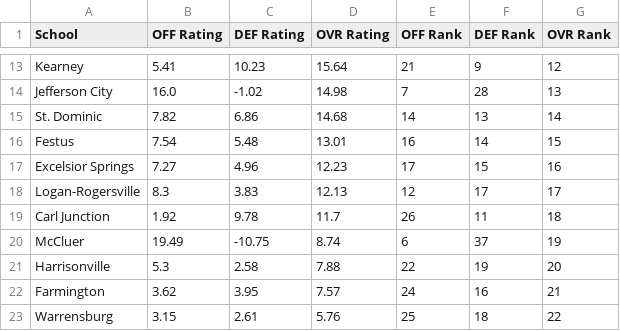
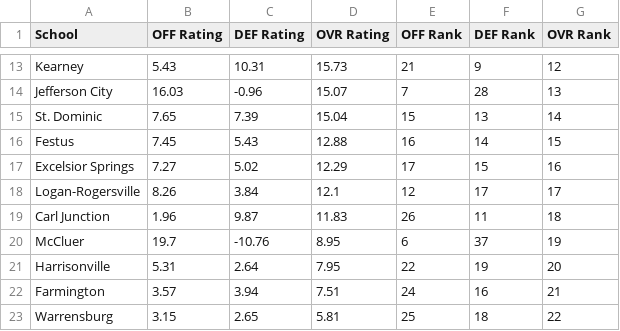
Before and after one commit to AllMOSports/football-ratings-2021, a CSV file: football_rankings_2021_class4.csv, drawn as a sheet; only a part is shown, gaps mark what is left out; the diff covers the shown part only; the diff names each change by its address in the sheet, - before the commit and + after, or states it on an @@ line.

```diff
--- a/football_rankings_2021_class4.csv
+++ b/football_rankings_2021_class4.csv
-B13 (OFF Rating): 5.41
+B13 (OFF Rating): 5.43
-C13 (DEF Rating): 10.23
+C13 (DEF Rating): 10.31
-D13 (OVR Rating): 15.64
+D13 (OVR Rating): 15.73
-B14 (OFF Rating): 16.0
+B14 (OFF Rating): 16.03
-C14 (DEF Rating): -1.02
+C14 (DEF Rating): -0.96
-D14 (OVR Rating): 14.98
+D14 (OVR Rating): 15.07
-B15 (OFF Rating): 7.82
+B15 (OFF Rating): 7.65
-C15 (DEF Rating): 6.86
+C15 (DEF Rating): 7.39
-D15 (OVR Rating): 14.68
+D15 (OVR Rating): 15.04
-E15 (OFF Rank): 14
+E15 (OFF Rank): 15
-B16 (OFF Rating): 7.54
+B16 (OFF Rating): 7.45
-C16 (DEF Rating): 5.48
+C16 (DEF Rating): 5.43
-D16 (OVR Rating): 13.01
+D16 (OVR Rating): 12.88
-C17 (DEF Rating): 4.96
+C17 (DEF Rating): 5.02
-D17 (OVR Rating): 12.23
+D17 (OVR Rating): 12.29
-B18 (OFF Rating): 8.3
+B18 (OFF Rating): 8.26
-C18 (DEF Rating): 3.83
+C18 (DEF Rating): 3.84
-D18 (OVR Rating): 12.13
+D18 (OVR Rating): 12.1
-B19 (OFF Rating): 1.92
+B19 (OFF Rating): 1.96
-C19 (DEF Rating): 9.78
+C19 (DEF Rating): 9.87
-D19 (OVR Rating): 11.7
+D19 (OVR Rating): 11.83
-B20 (OFF Rating): 19.49
+B20 (OFF Rating): 19.7
-C20 (DEF Rating): -10.75
+C20 (DEF Rating): -10.76
-D20 (OVR Rating): 8.74
+D20 (OVR Rating): 8.95
-B21 (OFF Rating): 5.3
+B21 (OFF Rating): 5.31
-C21 (DEF Rating): 2.58
+C21 (DEF Rating): 2.64
-D21 (OVR Rating): 7.88
+D21 (OVR Rating): 7.95
-B22 (OFF Rating): 3.62
+B22 (OFF Rating): 3.57
-C22 (DEF Rating): 3.95
+C22 (DEF Rating): 3.94
-D22 (OVR Rating): 7.57
+D22 (OVR Rating): 7.51
-C23 (DEF Rating): 2.61
+C23 (DEF Rating): 2.65
-D23 (OVR Rating): 5.76
+D23 (OVR Rating): 5.81
```
Also changed, not shown: 3 added rows, 3 removed rows and 112 edited cells elsewhere in this file, football_rankings_2021_all.csv, football_rankings_2021_class1.csv, 12 other files.
